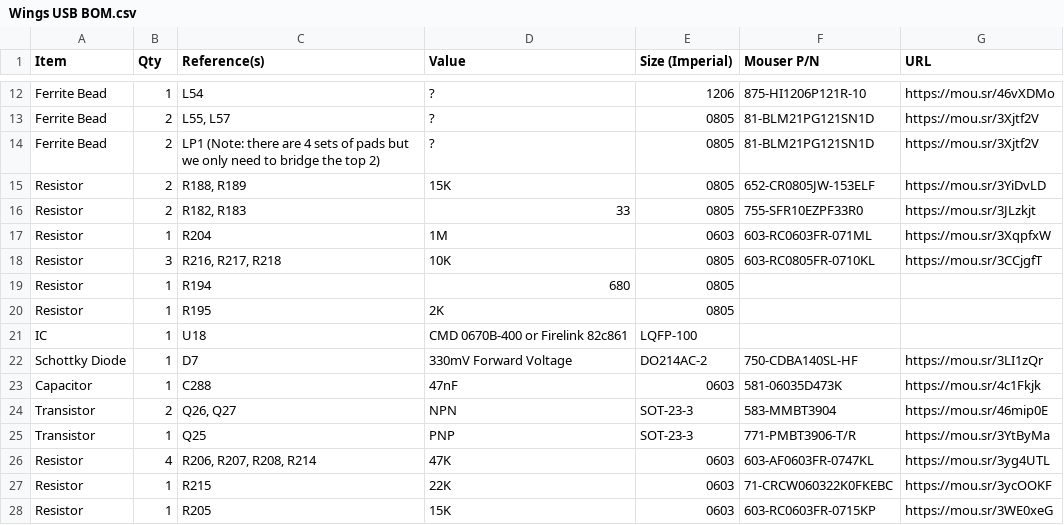
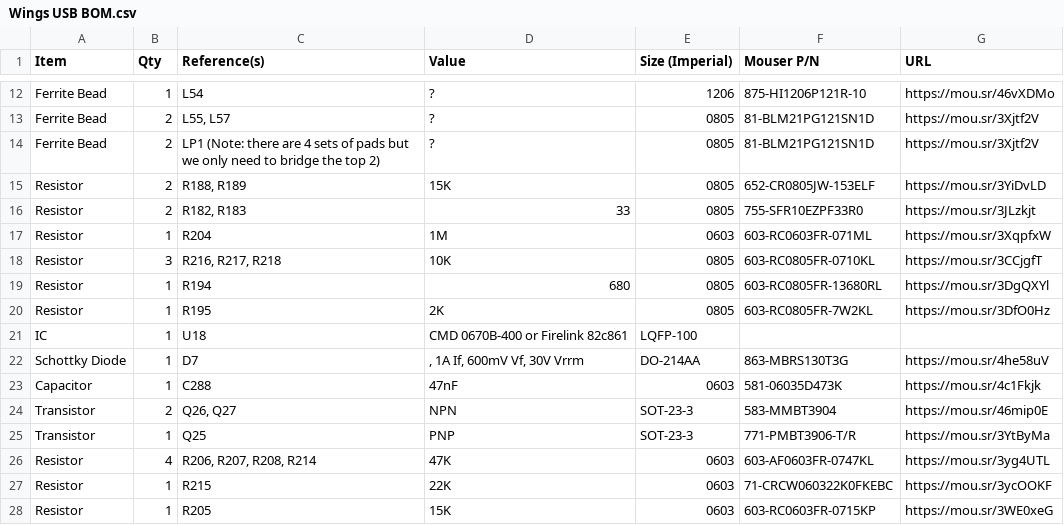
Before and after one commit to croissantking/G3-Personality-Card-USB, a CSV file: Wings/Wings USB BOM.csv, drawn as a sheet; only a part is shown, gaps mark what is left out.

Commit message:
Update Wings USB BOM.csv

```diff
--- a/Wings/Wings USB BOM.csv
+++ b/Wings/Wings USB BOM.csv
@@ -18,6 +18,6 @@
 "Resistor","3","R216, R217, R218","10K","0805","603-RC0805FR-0710KL","https://mou.sr/3CCjgfT"
-"Resistor","1","R194","680","0805","",""
-"Resistor","1","R195","2K","0805","",""
+"Resistor","1","R194","680","0805","603-RC0805FR-13680RL","https://mou.sr/3DgQXYl"
+"Resistor","1","R195","2K","0805","603-RC0805FR-7W2KL","https://mou.sr/3DfO0Hz"
 "IC","1","U18","CMD 0670B-400 or Firelink 82c861","LQFP-100","",""
-"Schottky Diode","1","D7","330mV Forward Voltage","DO214AC-2","750-CDBA140SL-HF","https://mou.sr/3LI1zQr"
+"Schottky Diode","1","D7",", 1A If, 600mV Vf, 30V Vrrm","DO-214AA","863-MBRS130T3G","https://mou.sr/4he58uV"
 "Capacitor","1","C288","47nF","0603","581-06035D473K","https://mou.sr/4c1Fkjk"
```
